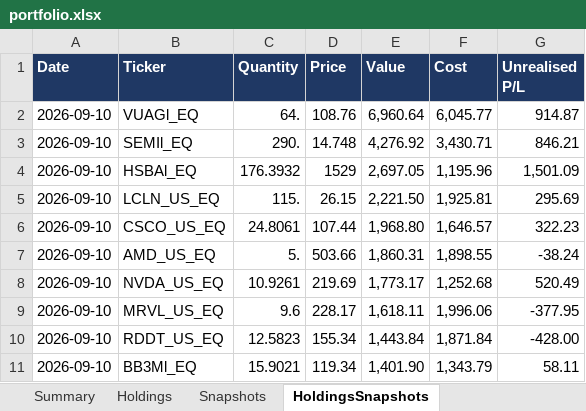
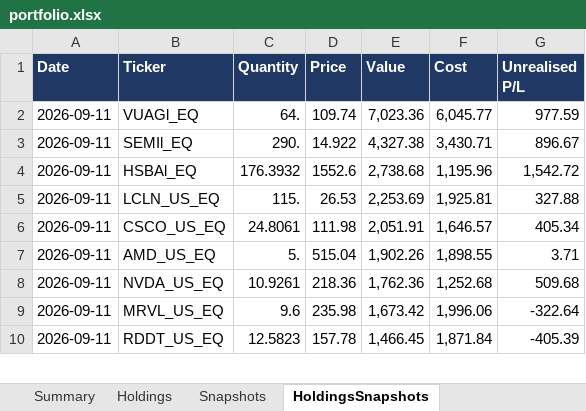
Before and after one commit to hivan04/portfolio-manager, an Excel workbook: portfolio.xlsx, sheet HoldingsSnapshots, drawn as a sheet; only a part is shown; values as stored, in another font and other column widths than the file's, no borders; removed rows and columns are numbered as before the commit, all else as after; the diff covers the shown part only; the diff names each change by its address in the sheet, - before the commit and + after, or states it on an @@ line.

```diff
--- a/portfolio.xlsx (sheet HoldingsSnapshots)
+++ b/portfolio.xlsx (sheet HoldingsSnapshots)
-A2:A10 (Date): 2026-09-10
+A2:A10 (Date): 2026-09-11
-D2 (Price): 108.76
+D2 (Price): 109.74
-E2 (Value): 6,960.64
+E2 (Value): 7,023.36
-G2 (Unrealised P/L): 914.87
+G2 (Unrealised P/L): 977.59
-D3 (Price): 14.748
+D3 (Price): 14.922
-E3 (Value): 4,276.92
+E3 (Value): 4,327.38
-G3 (Unrealised P/L): 846.21
+G3 (Unrealised P/L): 896.67
-D4 (Price): 1529
+D4 (Price): 1552.6
-E4 (Value): 2,697.05
+E4 (Value): 2,738.68
-G4 (Unrealised P/L): 1,501.09
+G4 (Unrealised P/L): 1,542.72
-D5 (Price): 26.15
+D5 (Price): 26.53
-E5 (Value): 2,221.50
+E5 (Value): 2,253.69
-G5 (Unrealised P/L): 295.69
+G5 (Unrealised P/L): 327.88
-D6 (Price): 107.44
+D6 (Price): 111.98
-E6 (Value): 1,968.80
+E6 (Value): 2,051.91
-G6 (Unrealised P/L): 322.23
+G6 (Unrealised P/L): 405.34
-D7 (Price): 503.66
+D7 (Price): 515.04
-E7 (Value): 1,860.31
+E7 (Value): 1,902.26
-G7 (Unrealised P/L): -38.24
+G7 (Unrealised P/L): 3.71
-D8 (Price): 219.69
+D8 (Price): 218.36
-E8 (Value): 1,773.17
+E8 (Value): 1,762.36
-G8 (Unrealised P/L): 520.49
+G8 (Unrealised P/L): 509.68
-D9 (Price): 228.17
+D9 (Price): 235.98
-E9 (Value): 1,618.11
+E9 (Value): 1,673.42
-G9 (Unrealised P/L): -377.95
+G9 (Unrealised P/L): -322.64
-D10 (Price): 155.34
+D10 (Price): 157.78
-E10 (Value): 1,443.84
+E10 (Value): 1,466.45
-G10 (Unrealised P/L): -428.00
+G10 (Unrealised P/L): -405.39
-row 11: 2026-09-10 | BB3Ml_EQ | 15.9021 | 119.34 | 1,401.90 | 1,343.79 | 58.11
```
Also changed, not shown: 16 added rows, 15 removed rows and 192 edited cells elsewhere in this sheet, sheet Holdings, sheet Snapshots, sheet Summary, 2 other files.
